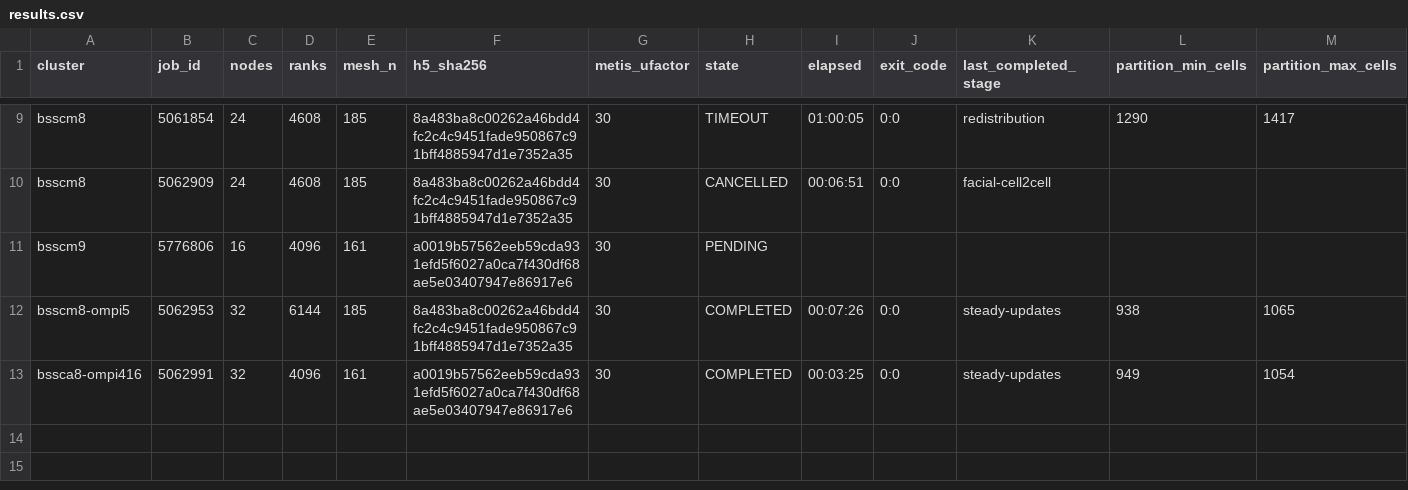
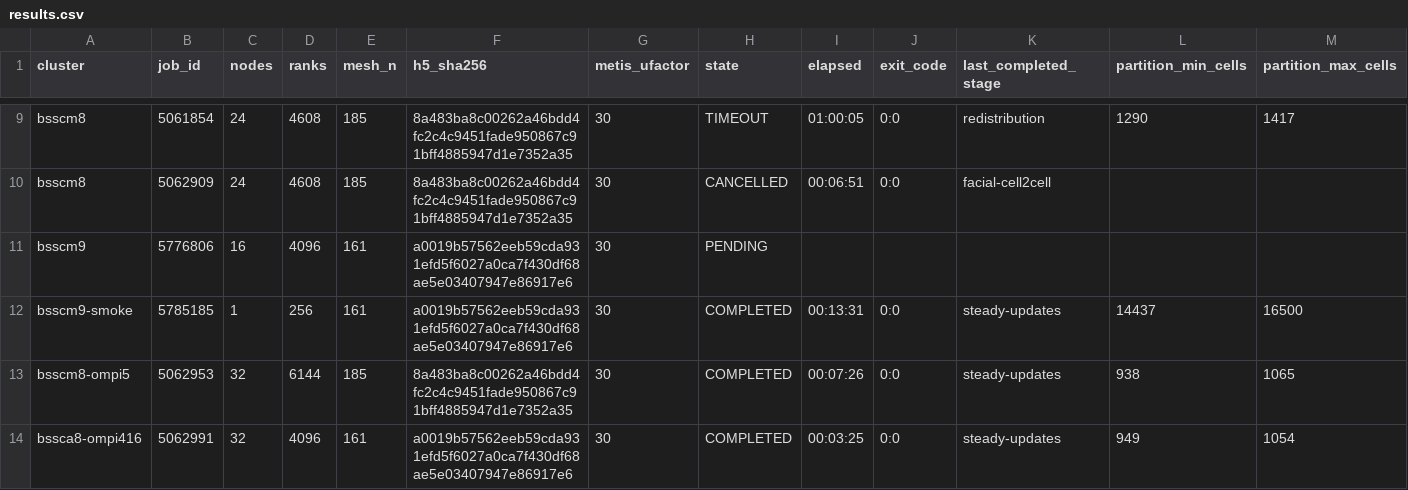
Before and after one commit to CFDLAB-THU/DNDSR-cluster-helper, a CSV file: benchmark/hdf5-diagnostic/results.csv, drawn as a sheet; only a part is shown, gaps mark what is left out; rows hold the shown columns only; the diff names each change by its address in the sheet, - before the commit and + after, or states it on an @@ line.

Commit message:
benchmark: record m9 HDF5 control
Record the clean one-full-node m9 distributed-HDF5 smoke with all 400 post-warmup samples, partition balance, timing statistics, and artifact hashes. Document the excessive inherited memory request on the queued 16-node comparison and its corrected memory and backfill limits.

Validation: bash syntax checks, CSV acceptance invariants, git diff --check, and cluster-private data scan.

committed by codex with model gpt-6

```diff
--- a/benchmark/hdf5-diagnostic/results.csv
+++ b/benchmark/hdf5-diagnostic/results.csv
+row 12: bsscm9-smoke | 5785185 | 1 | 256 | 161 | a0019b57562eeb59cda931efd5f6027a0ca7f430df68ae5e03407947e86917e6 | 30 | COMPLETED | 00:13:31 | 0:0 | steady-updates | 14437 | 16500
```
Also changed, not shown: 2 other files.
